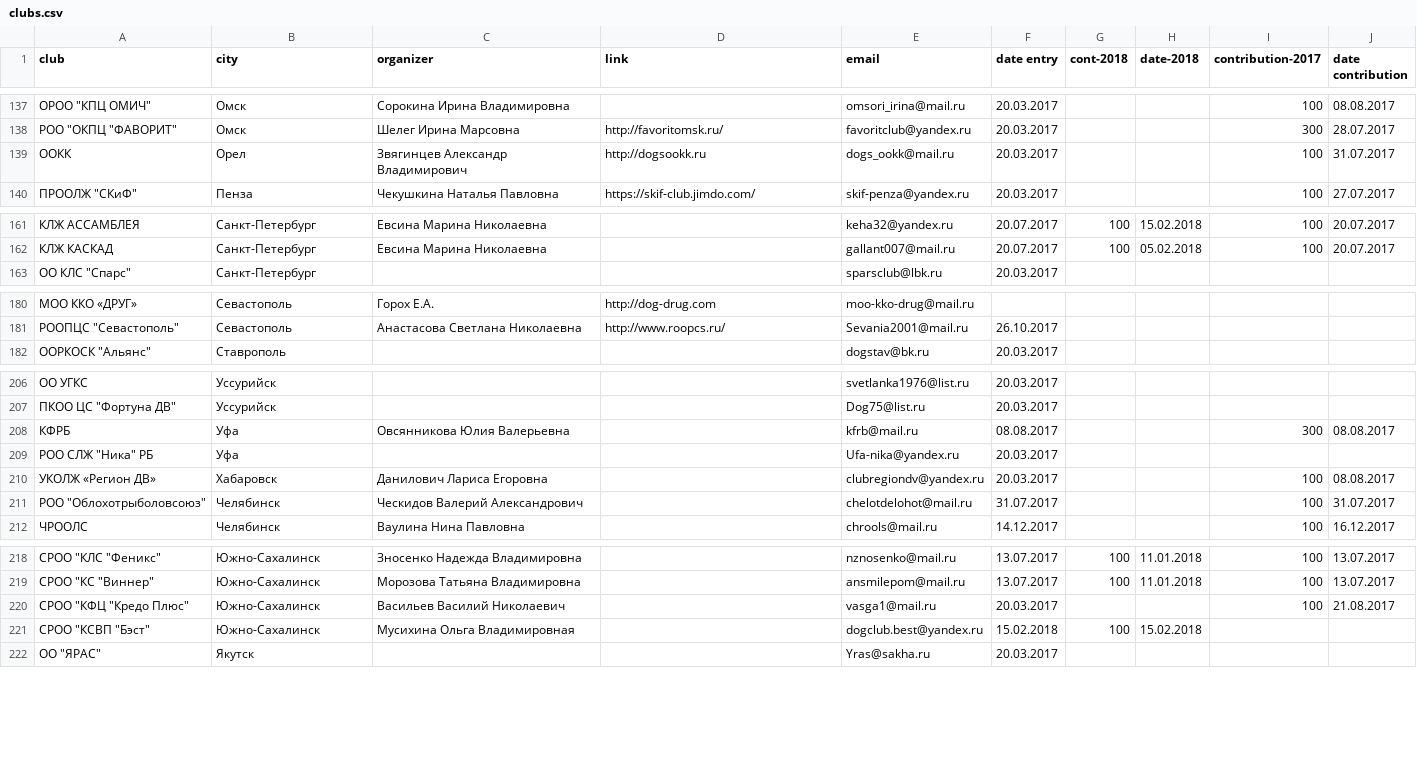
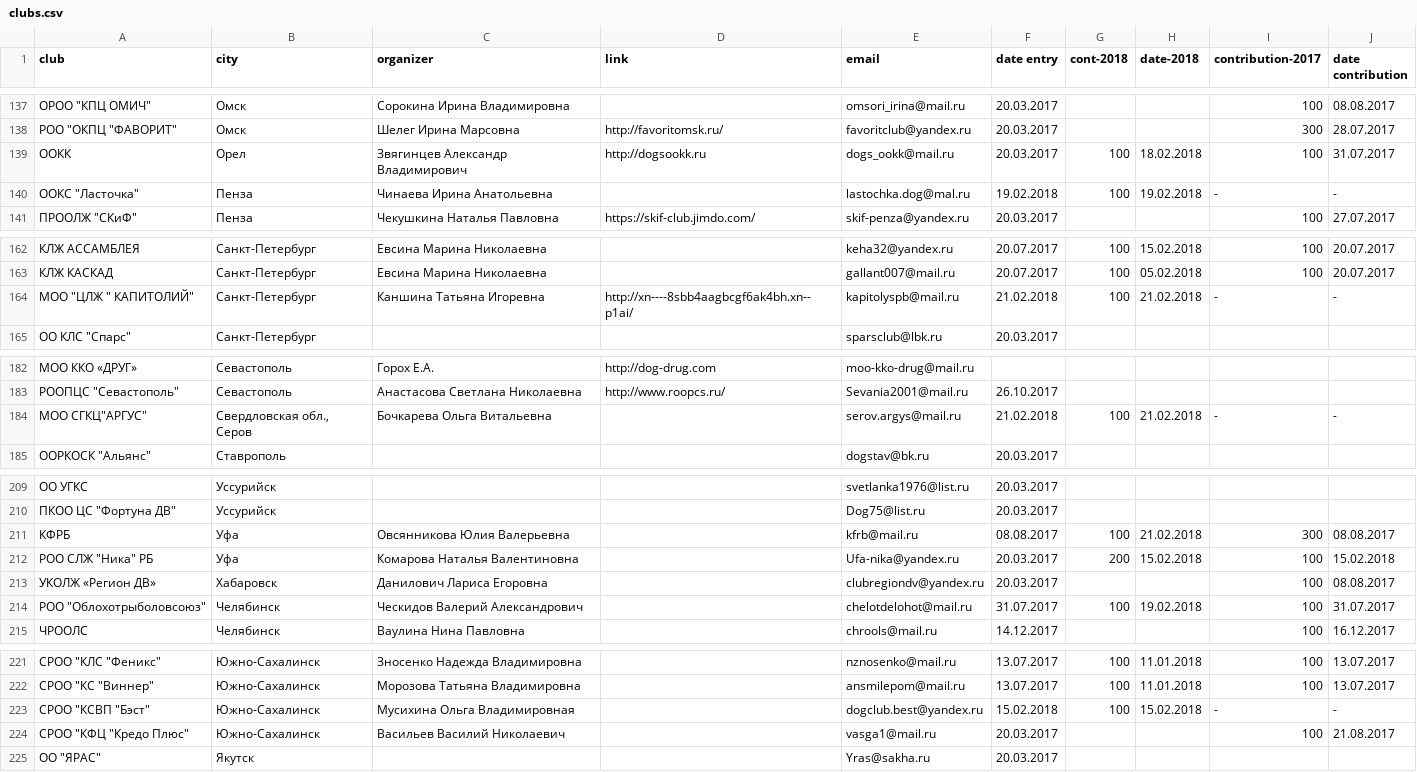
Before and after one commit to Itzamna/nkp-spitz, a CSV file: _data/clubs.csv, drawn as a sheet; only a part is shown, gaps mark what is left out; the diff covers the shown part only.

```diff
--- a/_data/clubs.csv
+++ b/_data/clubs.csv
@@ -138,3 +138,4 @@ club,city,organizer,link,email,date entry,cont-2018,date-2018,contribution-2017,
 "РОО ""ОКПЦ ""ФАВОРИТ""",Омск,Шелег Ирина Марсовна,http://favoritomsk.ru/,favoritclub@yandex.ru,20.03.2017,,,300,28.07.2017
-ООКК,Орел,Звягинцев Александр Владимирович,http://dogsookk.ru,dogs_ookk@mail.ru,20.03.2017,,,100,31.07.2017
+ООКК,Орел,Звягинцев Александр Владимирович,http://dogsookk.ru,dogs_ookk@mail.ru,20.03.2017,100,18.02.2018,100,31.07.2017
+"ООКС ""Ласточка""",Пенза,Чинаева Ирина Анатольевна,,lastochka.dog@mal.ru,19.02.2018,100,19.02.2018,-,-
 "ПРООЛЖ ""СКиФ""",Пенза,Чекушкина Наталья Павловна,https://skif-club.jimdo.com/,skif-penza@yandex.ru,20.03.2017,,,100,27.07.2017
@@ -162,2 +163,3 @@ club,city,organizer,link,email,date entry,cont-2018,date-2018,contribution-2017,
 КЛЖ КАСКАД,Санкт-Петербург,Евсина Марина Николаевна,,gallant007@mail.ru,20.07.2017,100,05.02.2018,100,20.07.2017
+"МОО ""ЦЛЖ "" КАПИТОЛИЙ""",Санкт-Петербург,Каншина Татьяна Игоревна,http://xn----8sbb4aagbcgf6ak4bh.xn--p1ai/,kapitolyspb@mail.ru,21.02.2018,100,21.02.2018,-,-
 "ОО КЛС ""Спарс""",Санкт-Петербург,,,sparsclub@lbk.ru,20.03.2017,,,,
@@ -181,2 +183,3 @@ club,city,organizer,link,email,date entry,cont-2018,date-2018,contribution-2017,
 "РООПЦС ""Севастополь""",Севастополь,Анастасова Светлана Николаевна,http://www.roopcs.ru/,Sevania2001@mail.ru,26.10.2017,,,,
+"МОО СГКЦ""АРГУС""","Свердловская обл., Серов",Бочкарева Ольга Витальевна,,serov.argys@mail.ru,21.02.2018,100,21.02.2018,-,-
 "ООРКОСК ""Альянс""",Ставрополь,,,dogstav@bk.ru,20.03.2017,,,,
@@ -207,6 +210,6 @@ club,city,organizer,link,email,date entry,cont-2018,date-2018,contribution-2017,
 "ПКОО ЦС ""Фортуна ДВ""",Уссурийск,,,Dog75@list.ru,20.03.2017,,,,
-КФРБ,Уфа,Овсянникова Юлия Валерьевна,,kfrb@mail.ru    ,08.08.2017,,,300,08.08.2017
-"РОО СЛЖ ""Ника"" РБ",Уфа,,,Ufa-nika@yandex.ru,20.03.2017,,,,
+КФРБ,Уфа,Овсянникова Юлия Валерьевна,,kfrb@mail.ru    ,08.08.2017,100,21.02.2018,300,08.08.2017
+"РОО СЛЖ ""Ника"" РБ",Уфа,Комарова Наталья Валентиновна,,Ufa-nika@yandex.ru,20.03.2017,200,15.02.2018,100,15.02.2018
 УКОЛЖ «Регион ДВ» ,Хабаровск,Данилович Лариса Егоровна,,clubregiondv@yandex.ru,20.03.2017,,,100,08.08.2017
-"РОО ""Облохотрыболовсоюз""",Челябинск,Ческидов Валерий Александрович,,chelotdelohot@mail.ru,31.07.2017,,,100,31.07.2017
+"РОО ""Облохотрыболовсоюз""",Челябинск,Ческидов Валерий Александрович,,chelotdelohot@mail.ru,31.07.2017,100,19.02.2018,100,31.07.2017
 ЧРООЛС,Челябинск,Ваулина Нина Павловна,,chrools@mail.ru,14.12.2017,,,100,16.12.2017
@@ -219,4 +222,4 @@ club,city,organizer,link,email,date entry,cont-2018,date-2018,contribution-2017,
 "СРОО ""КС ""Виннер""",Южно-Сахалинск,Морозова Татьяна Владимировна,,ansmilepom@mail.ru,13.07.2017,100,11.01.2018,100,13.07.2017
+"СРОО ""КСВП ""Бэст""",Южно-Сахалинск,Мусихина Ольга Владимировная,,dogclub.best@yandex.ru,15.02.2018,100,15.02.2018,-,-
 "СРОО ""КФЦ ""Кредо Плюс""",Южно-Сахалинск,Васильев Василий Николаевич,,vasga1@mail.ru,20.03.2017,,,100,21.08.2017
-"СРОО ""КСВП ""Бэст""",Южно-Сахалинск,Мусихина Ольга Владимировная,,dogclub.best@yandex.ru,15.02.2018,100,15.02.2018,,
 "ОО ""ЯРАС""",Якутск,,,Yras@sakha.ru,20.03.2017,,,,
```
Also changed, not shown: 19 edited cells elsewhere in this file, _data/members.csv.
